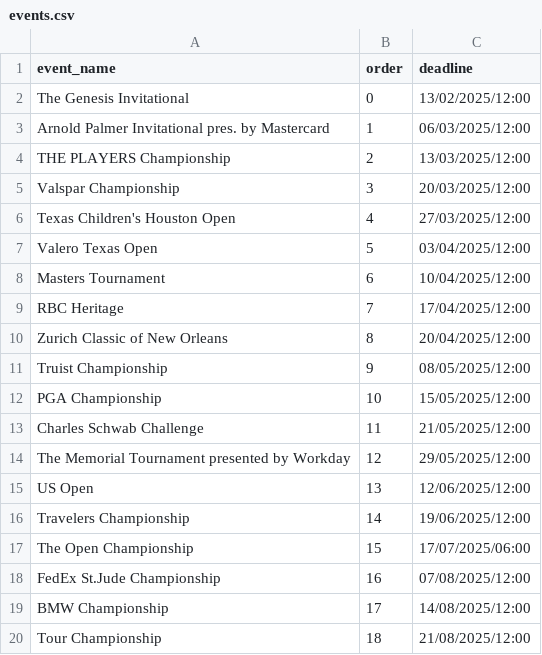
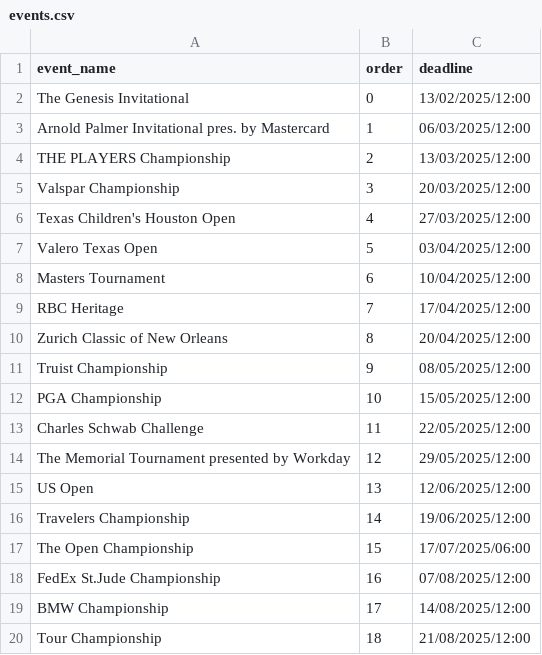
Before and after one commit to kamasi1994/golf_knowledge_game, a CSV file: data/events.csv, drawn as a sheet.

```diff
--- a/data/events.csv
+++ b/data/events.csv
@@ -12,3 +12,3 @@ Truist Championship,9,08/05/2025/12:00
 PGA Championship,10,15/05/2025/12:00
-Charles Schwab Challenge,11,21/05/2025/12:00
+Charles Schwab Challenge,11,22/05/2025/12:00
 The Memorial Tournament presented by Workday,12,29/05/2025/12:00
```
Also changed, not shown: data/player_urls.csv.
